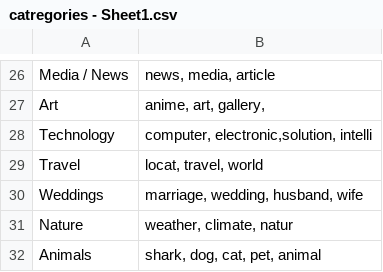
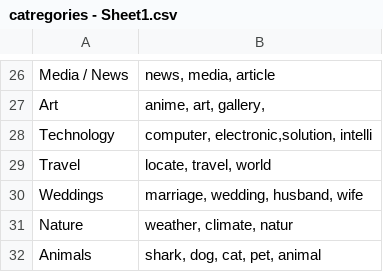
Before and after one commit to 3montyjack/TheSummerInternship2016, a CSV file: Text Files/catregories - Sheet1.csv, drawn as a sheet; only a part is shown, gaps mark what is left out.

```diff
--- a/Text Files/catregories - Sheet1.csv
+++ b/Text Files/catregories - Sheet1.csv
@@ -28,3 +28,3 @@ Art,"anime, art, gallery, "
 Technology,"computer, electronic,solution, intelli"
-Travel,"locat, travel, world "
+Travel,"locate, travel, world "
 Weddings,"marriage, wedding, husband, wife"
```
Also changed, not shown: 3 other files.
